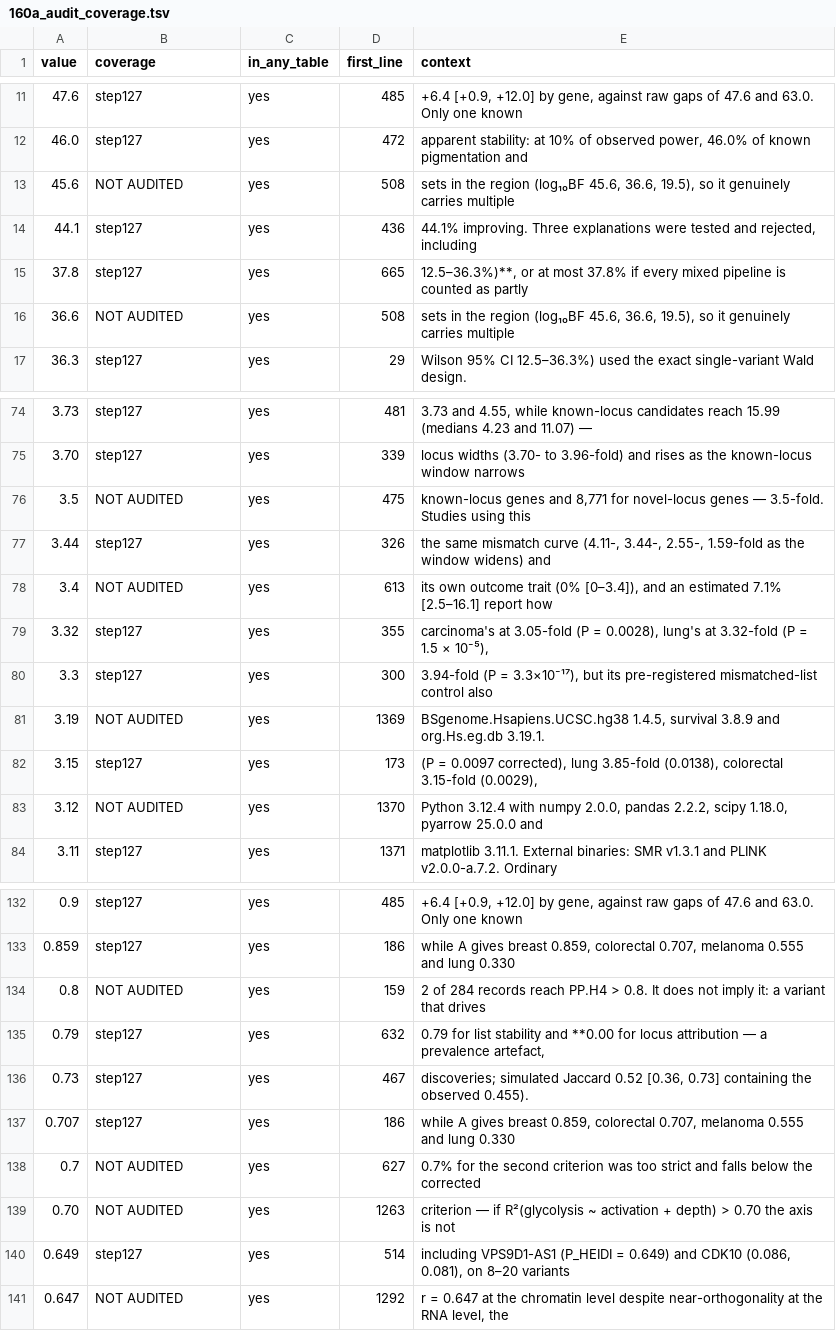
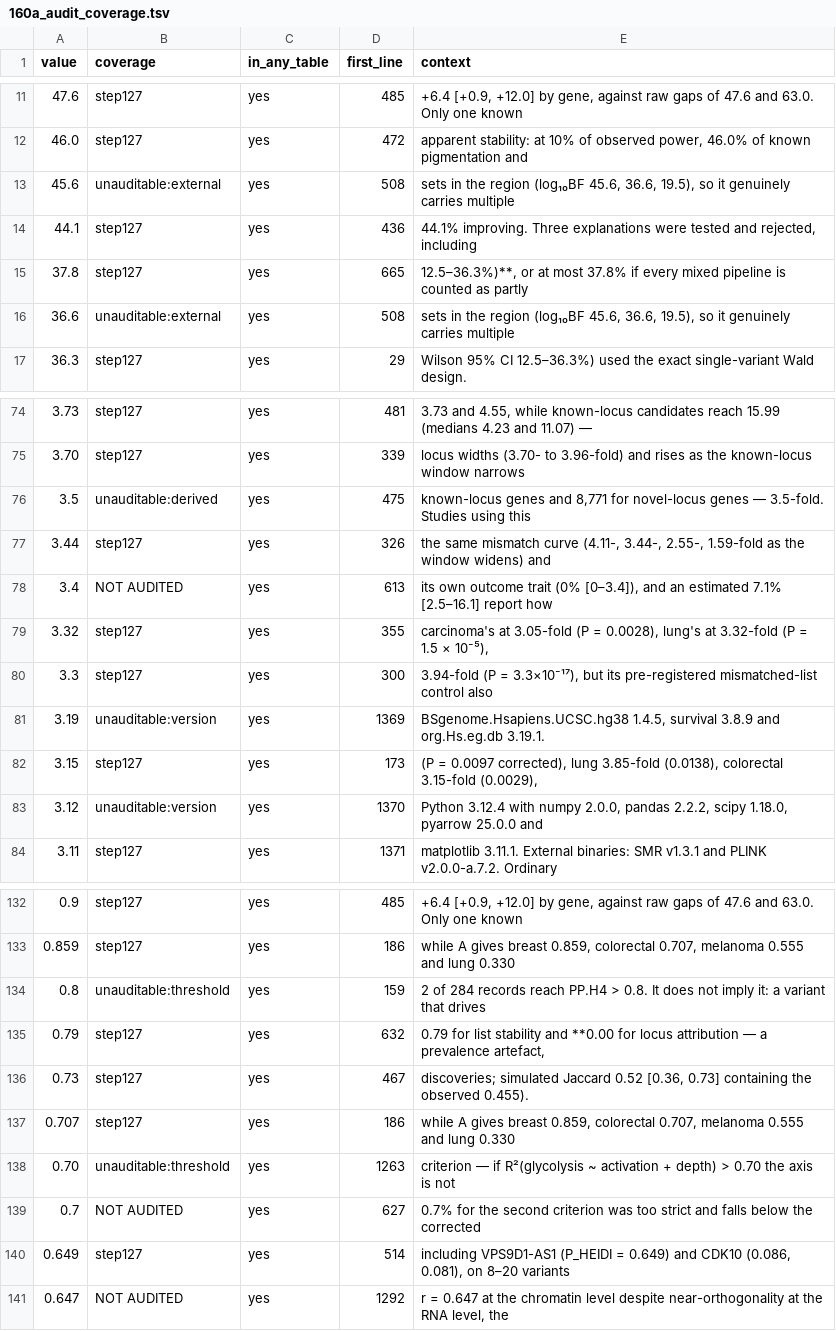
Before and after one commit to tangrzh3/cqtna-audit, a TSV file: 160a_audit_coverage.tsv, drawn as a sheet; only a part is shown, gaps mark what is left out; the diff covers the shown part only.

Commit message:
step160 now separates cannot-be-audited from not-yet-audited
The single coverage percentage was hiding two very different things. 21 of the
191 values cannot be reconciled against any result table at all, and saying so
is more useful than letting them drag a number down as though someone had been
lazy:

  thresholds and parameters   the BH level, PP.H4 > 0.8, --clump-r2 0.1
  external quotes             FinnGen's published log10BF, GWAS metadata
  definitional                |b| = 5.45 x SE is the 5e-8 boundary
  version fragments           4.4 out of R 4.4.1
  derived                     86.9 = 253/291, both quoted in the same sentence
  unreconciled                the two winner's-curse medians

So the honest figure is 144 of 170 auditable values, 85%, with 27 genuinely
outstanding and listed by line.

The classification is curated by hand and explicitly not inferred. Calling a
number un-auditable is a claim, and a rule that guessed would let the category
absorb whatever the audit happened to fail on -- which is precisely how a
coverage metric turns into reassurance. Every entry carries its reason in the
source, so the list can be argued with.

```diff
--- a/160a_audit_coverage.tsv
+++ b/160a_audit_coverage.tsv
@@ -12,6 +12,6 @@ value	coverage	in_any_table	first_line	context
 46.0	step127	yes	472	apparent stability: at 10% of observed power, 46.0% of known pigmentation and
-45.6	NOT AUDITED	yes	508	sets in the region (log₁₀BF 45.6, 36.6, 19.5), so it genuinely carries multiple
+45.6	unauditable:external	yes	508	sets in the region (log₁₀BF 45.6, 36.6, 19.5), so it genuinely carries multiple
 44.1	step127	yes	436	44.1% improving. Three explanations were tested and rejected, including
 37.8	step127	yes	665	12.5–36.3%)**, or at most 37.8% if every mixed pipeline is counted as partly
-36.6	NOT AUDITED	yes	508	sets in the region (log₁₀BF 45.6, 36.6, 19.5), so it genuinely carries multiple
+36.6	unauditable:external	yes	508	sets in the region (log₁₀BF 45.6, 36.6, 19.5), so it genuinely carries multiple
 36.3	step127	yes	29	Wilson 95% CI 12.5–36.3%) used the exact single-variant Wald design.
@@ -75,3 +75,3 @@ value	coverage	in_any_table	first_line	context
 3.70	step127	yes	339	locus widths (3.70- to 3.96-fold) and rises as the known-locus window narrows
-3.5	NOT AUDITED	yes	475	known-locus genes and 8,771 for novel-locus genes — 3.5-fold. Studies using this
+3.5	unauditable:derived	yes	475	known-locus genes and 8,771 for novel-locus genes — 3.5-fold. Studies using this
 3.44	step127	yes	326	the same mismatch curve (4.11-, 3.44-, 2.55-, 1.59-fold as the window widens) and
@@ -80,5 +80,5 @@ value	coverage	in_any_table	first_line	context
 3.3	step127	yes	300	3.94-fold (P = 3.3×10⁻¹⁷), but its pre-registered mismatched-list control also
-3.19	NOT AUDITED	yes	1369	BSgenome.Hsapiens.UCSC.hg38 1.4.5, survival 3.8.9 and org.Hs.eg.db 3.19.1.
+3.19	unauditable:version	yes	1369	BSgenome.Hsapiens.UCSC.hg38 1.4.5, survival 3.8.9 and org.Hs.eg.db 3.19.1.
 3.15	step127	yes	173	(P = 0.0097 corrected), lung 3.85-fold (0.0138), colorectal 3.15-fold (0.0029),
-3.12	NOT AUDITED	yes	1370	Python 3.12.4 with numpy 2.0.0, pandas 2.2.2, scipy 1.18.0, pyarrow 25.0.0 and
+3.12	unauditable:version	yes	1370	Python 3.12.4 with numpy 2.0.0, pandas 2.2.2, scipy 1.18.0, pyarrow 25.0.0 and
 3.11	step127	yes	1371	matplotlib 3.11.1. External binaries: SMR v1.3.1 and PLINK v2.0.0-a.7.2. Ordinary
@@ -133,3 +133,3 @@ value	coverage	in_any_table	first_line	context
 0.859	step127	yes	186	while A gives breast 0.859, colorectal 0.707, melanoma 0.555 and lung 0.330
-0.8	NOT AUDITED	yes	159	2 of 284 records reach PP.H4 > 0.8. It does not imply it: a variant that drives
+0.8	unauditable:threshold	yes	159	2 of 284 records reach PP.H4 > 0.8. It does not imply it: a variant that drives
 0.79	step127	yes	632	0.79 for list stability and **0.00 for locus attribution — a prevalence artefact,
@@ -137,4 +137,4 @@ value	coverage	in_any_table	first_line	context
 0.707	step127	yes	186	while A gives breast 0.859, colorectal 0.707, melanoma 0.555 and lung 0.330
+0.70	unauditable:threshold	yes	1263	criterion — if R²(glycolysis ~ activation + depth) > 0.70 the axis is not
 0.7	NOT AUDITED	yes	627	0.7% for the second criterion was too strict and falls below the corrected
-0.70	NOT AUDITED	yes	1263	criterion — if R²(glycolysis ~ activation + depth) > 0.70 the axis is not
 0.649	step127	yes	514	including VPS9D1-AS1 (P_HEIDI = 0.649) and CDK10 (0.086, 0.081), on 8–20 variants
```
Also changed, not shown: 1 added row, 1 removed row and 12 edited cells elsewhere in this file, 2 other files.
